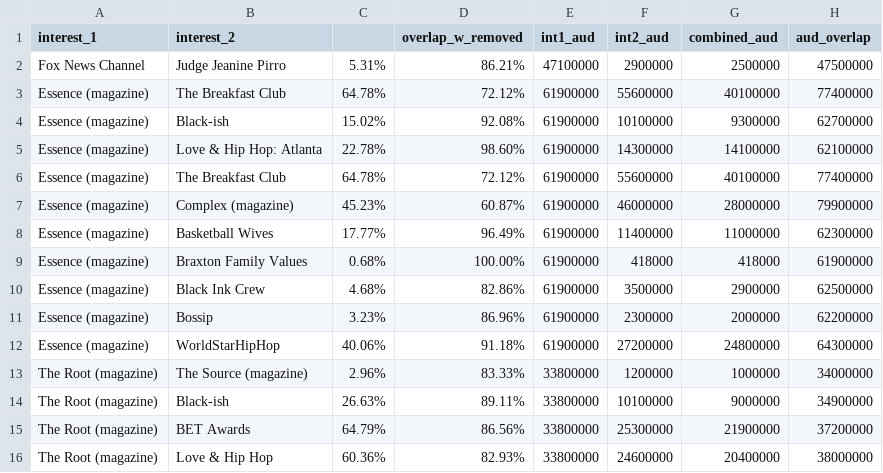
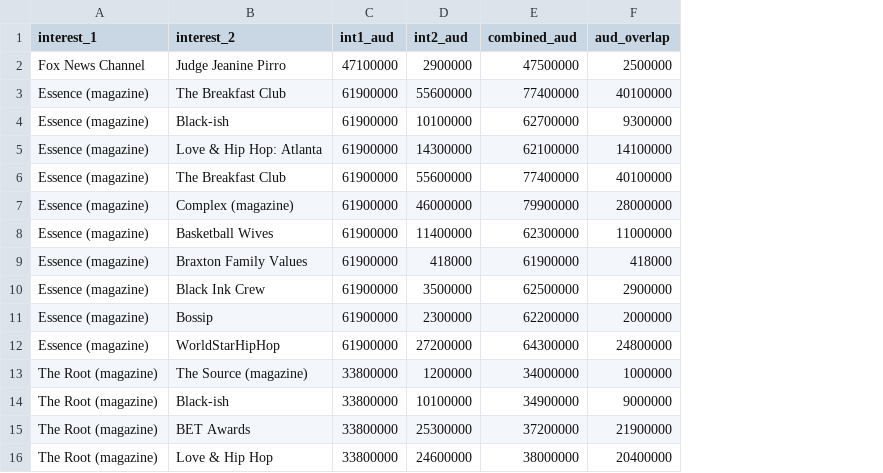
Before and after one commit to the-markup/facebook-removed-interests, a CSV file: data/fb_audience_overlaps.csv, drawn as a sheet; only a part is shown; removed rows and columns are numbered as before the commit, all else as after; the diff covers the shown part only; the diff names each change by its address in the sheet, - before the commit and + after, or states it on an @@ line.

Commit message:
corrections to column order
removed percentages
checked with original data capture

```diff
--- a/data/fb_audience_overlaps.csv
+++ b/data/fb_audience_overlaps.csv
-column C, rows 2-16: 5.31% | 64.78% | 15.02% | 22.78% | 64.78% | 45.23% | 17.77% | 0.68% | 4.68% | 3.23% | 40.06% | 2.96% | 26.63% | 64.79% | 60.36%
-column D (overlap_w_removed), rows 2-16: 86.21% | 72.12% | 92.08% | 98.60% | 72.12% | 60.87% | 96.49% | 100.00% | 82.86% | 86.96% | 91.18% | 83.33% | 89.11% | 86.56% | 82.93%
-E2 (combined_aud): 2500000
+E2 (combined_aud): 47500000
-F2 (aud_overlap): 47500000
+F2 (aud_overlap): 2500000
-E3 (combined_aud): 40100000
+E3 (combined_aud): 77400000
-F3 (aud_overlap): 77400000
+F3 (aud_overlap): 40100000
-E4 (combined_aud): 9300000
+E4 (combined_aud): 62700000
-F4 (aud_overlap): 62700000
+F4 (aud_overlap): 9300000
-E5 (combined_aud): 14100000
+E5 (combined_aud): 62100000
-F5 (aud_overlap): 62100000
+F5 (aud_overlap): 14100000
-E6 (combined_aud): 40100000
+E6 (combined_aud): 77400000
-F6 (aud_overlap): 77400000
+F6 (aud_overlap): 40100000
-E7 (combined_aud): 28000000
+E7 (combined_aud): 79900000
-F7 (aud_overlap): 79900000
+F7 (aud_overlap): 28000000
-E8 (combined_aud): 11000000
+E8 (combined_aud): 62300000
-F8 (aud_overlap): 62300000
+F8 (aud_overlap): 11000000
-E9 (combined_aud): 418000
+E9 (combined_aud): 61900000
-F9 (aud_overlap): 61900000
+F9 (aud_overlap): 418000
-E10 (combined_aud): 2900000
+E10 (combined_aud): 62500000
-F10 (aud_overlap): 62500000
+F10 (aud_overlap): 2900000
-E11 (combined_aud): 2000000
+E11 (combined_aud): 62200000
-F11 (aud_overlap): 62200000
+F11 (aud_overlap): 2000000
-E12 (combined_aud): 24800000
+E12 (combined_aud): 64300000
-F12 (aud_overlap): 64300000
+F12 (aud_overlap): 24800000
-E13 (combined_aud): 1000000
+E13 (combined_aud): 34000000
-F13 (aud_overlap): 34000000
+F13 (aud_overlap): 1000000
-E14 (combined_aud): 9000000
+E14 (combined_aud): 34900000
-F14 (aud_overlap): 34900000
+F14 (aud_overlap): 9000000
-E15 (combined_aud): 21900000
+E15 (combined_aud): 37200000
-F15 (aud_overlap): 37200000
+F15 (aud_overlap): 21900000
-E16 (combined_aud): 20400000
+E16 (combined_aud): 38000000
-F16 (aud_overlap): 38000000
+F16 (aud_overlap): 20400000
```
Also changed, not shown: 74 edited cells elsewhere in this file.
